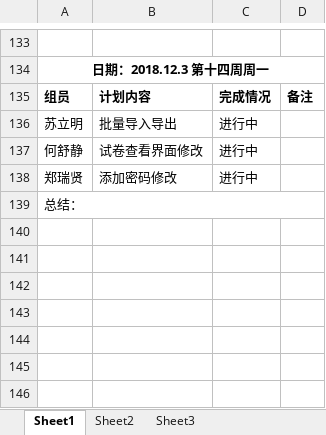
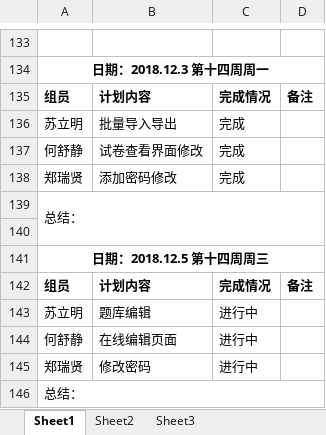
Before and after one commit to gdqy-it/soft162-163, an Excel workbook: 第04组/04项目计划表 .xlsx, sheet Sheet1, drawn as a sheet; only a part is shown, gaps mark what is left out; values as stored, in another font and other column widths than the file's, no borders; addresses are those after the commit; the diff names each change by its address in the sheet, - before the commit and + after, or states it on an @@ line.

Commit message:
Add files via upload

```diff
--- a/第04组/04项目计划表 .xlsx (sheet Sheet1)
+++ b/第04组/04项目计划表 .xlsx (sheet Sheet1)
-C136: 进行中
+C136: 完成
+row 137: 何舒静 | 试卷查看界面修改 | 完成
+row 138: 郑瑞贤 | 添加密码修改 | 完成
+row 139: 总结：
+row 140: (empty)
+row 141: 日期：2018.12.5 第十四周周三
+row 142: 组员 | 计划内容 | 完成情况 | 备注
+row 143: 苏立明 | 题库编辑 | 进行中
-B144: 试卷查看界面修改
+B144: 在线编辑页面
-B145: 添加密码修改
+B145: 修改密码
```
